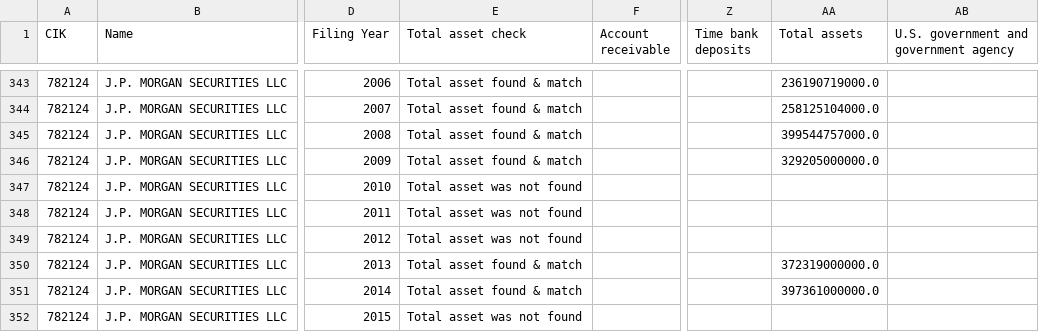
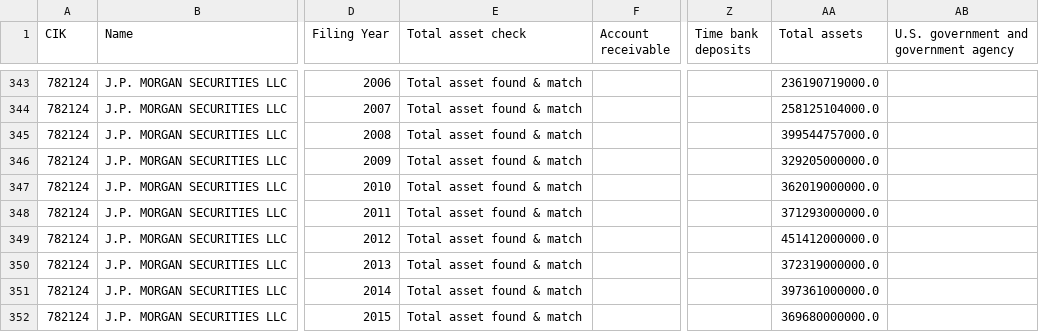
Before and after one commit to fernando-duarte/X17A5, a CSV file: output/structured_asset.csv, drawn as a sheet; only a part is shown, gaps mark what is left out; the diff covers the shown part only; the diff names each change by its address in the sheet, - before the commit and + after, or states it on an @@ line.

```diff
--- a/output/structured_asset.csv
+++ b/output/structured_asset.csv
-E347:E349 (Total asset check): Total asset was not found
+E347:E349 (Total asset check): Total asset found & match
-AA347 (Total assets): (empty)
+AA347 (Total assets): 362019000000.0
-AA348 (Total assets): (empty)
+AA348 (Total assets): 371293000000.0
-AA349 (Total assets): (empty)
+AA349 (Total assets): 451412000000.0
-E352 (Total asset check): Total asset was not found
+E352 (Total asset check): Total asset found & match
-AA352 (Total assets): (empty)
+AA352 (Total assets): 369680000000.0
```
Also changed, not shown: 1 added row, 1 removed row and 29 edited cells elsewhere in this file, output/asset_name_map.csv, output/liability_name_map.csv, 10 other files.
